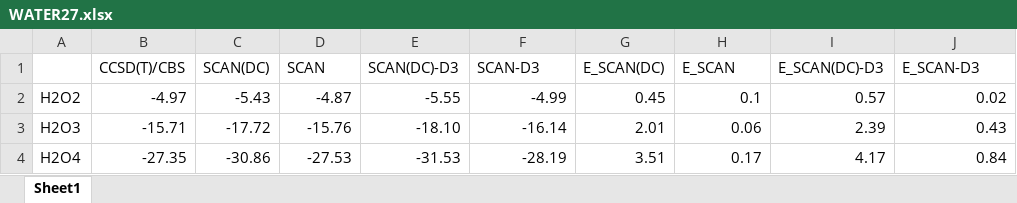
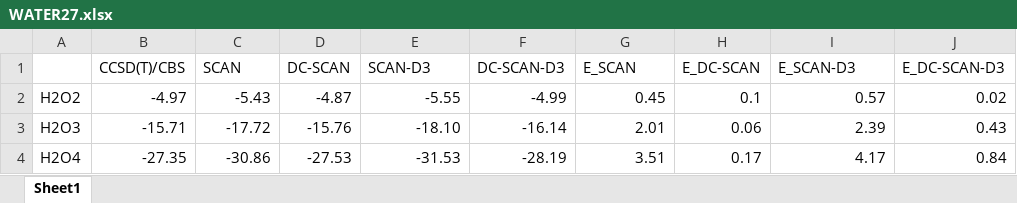
Before and after one commit to paesanilab/Data_Repository, an Excel workbook: DC-SCAN/Interaction_and_binding energies/WATER27.xlsx, sheet Sheet1, drawn as a sheet; only a part is shown; values as stored, in another font and other column widths than the file's, no borders; conditional formats not drawn; removed rows and columns are numbered as before the commit, all else as after; the diff names each change by its address in the sheet, - before the commit and + after, or states it on an @@ line.

Commit message:
Add files via upload

```diff
--- a/DC-SCAN/Interaction_and_binding energies/WATER27.xlsx (sheet Sheet1)
+++ b/DC-SCAN/Interaction_and_binding energies/WATER27.xlsx (sheet Sheet1)
-row 1:  | CCSD(T)/CBS | SCAN(DC) | SCAN | SCAN(DC)-D3 | SCAN-D3 | E_SCAN(DC) | E_SCAN | E_SCAN(DC)-D3 | E_SCAN-D3
+row 1:  | CCSD(T)/CBS | SCAN | DC-SCAN | SCAN-D3 | DC-SCAN-D3 | E_SCAN | E_DC-SCAN | E_SCAN-D3 | E_DC-SCAN-D3
```
